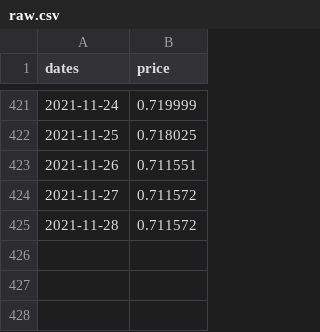
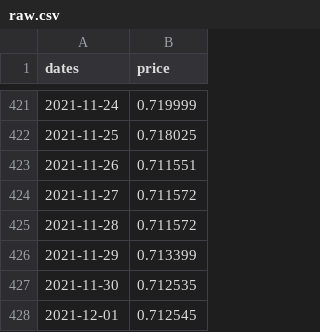
Before and after one commit to jarrydharris/autoML-fx, a CSV file: data/raw.csv, drawn as a sheet; only a part is shown, gaps mark what is left out.

```diff
--- a/data/raw.csv
+++ b/data/raw.csv
@@ -425 +425,4 @@ dates,price
 2021-11-28,0.711572
+2021-11-29,0.713399
+2021-11-30,0.712535
+2021-12-01,0.712545
```
Also changed, not shown: 3 other files.
